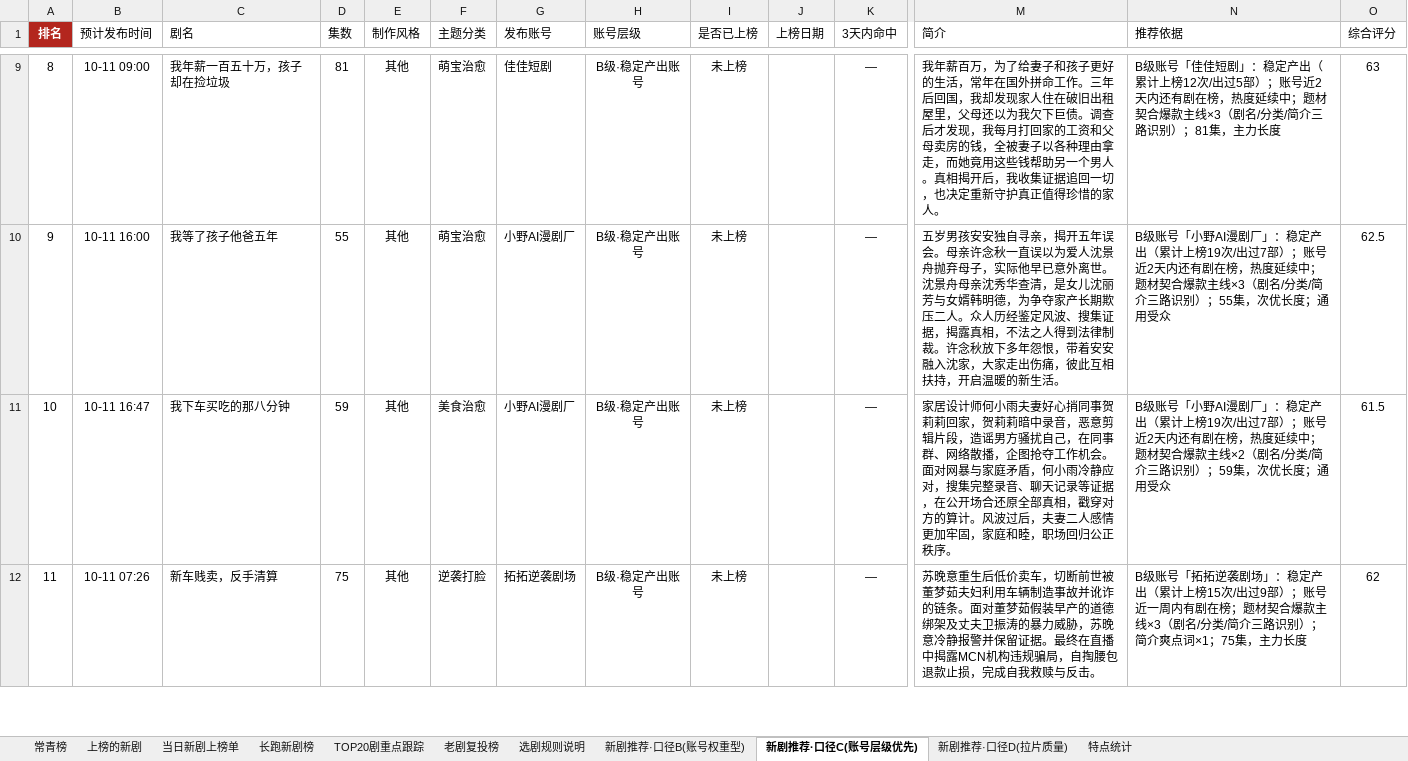
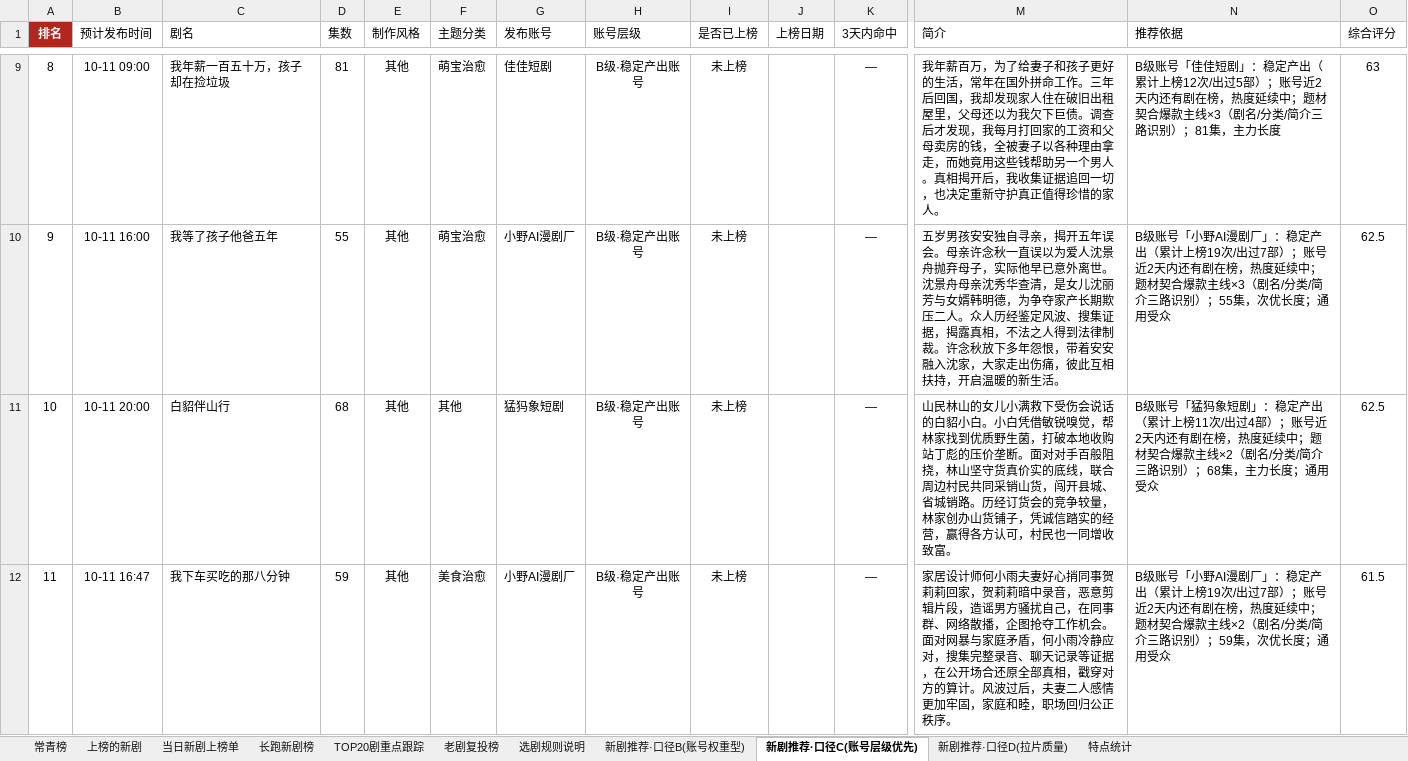
Before and after one commit to 2m247cdz9k-design/tomato-drama-rankings, an Excel workbook: 榜单数据.xlsx, sheet 新剧推荐·口径C(账号层级优先), drawn as a sheet; only a part is shown, gaps mark what is left out; the shorter side is filled out with more unchanged rows; values as stored, in another font and other column widths than the file's, no borders; addresses are those after the commit; rows hold the shown columns only; the diff covers the shown part only; the diff names each change by its address in the sheet, - before the commit and + after, or states it on an @@ line.

```diff
--- a/榜单数据.xlsx (sheet 新剧推荐·口径C(账号层级优先))
+++ b/榜单数据.xlsx (sheet 新剧推荐·口径C(账号层级优先))
+row 11: 10 | 10-11 20:00 | 白貂伴山行 | 68 | 其他 | 其他 | 猛犸象短剧 | B级·稳定产出账号 | 未上榜 |  | — | 山民林山的女儿小满救下受伤会说话的白貂小白。小白凭借敏锐嗅觉，帮林家找到优质野生菌，打破本地收购站丁彪的压价垄断。面对对手百般阻挠，林山坚守货真价实的底线，联合周边村民共同采销山货，闯开县城、省城销路。历经订货会的竞争较量，林家创办山货铺子，凭诚信踏实的经营，赢得各方认可，村民也一同增收致富。 | B级账号「猛犸象短剧」：稳定产出（累计上榜11次/出过4部）；账号近2天内还有剧在榜，热度延续中；题材契合爆款主线×2（剧名/分类/简介三路识别）；68集，主力长度；通用受众 | 62.5
@@ column A (排名) renumbered between rows 12 and 21 @@
```
Also changed, not shown: 1 added row, 2 removed rows and 1 edited cell elsewhere in this sheet, sheet 上榜的新剧, sheet TOP20剧重点跟踪, sheet 长跑新剧榜, sheet 特点统计, sheet 常青榜, sheet 当日新剧上榜单, 2 more sheets, 2 other files.
